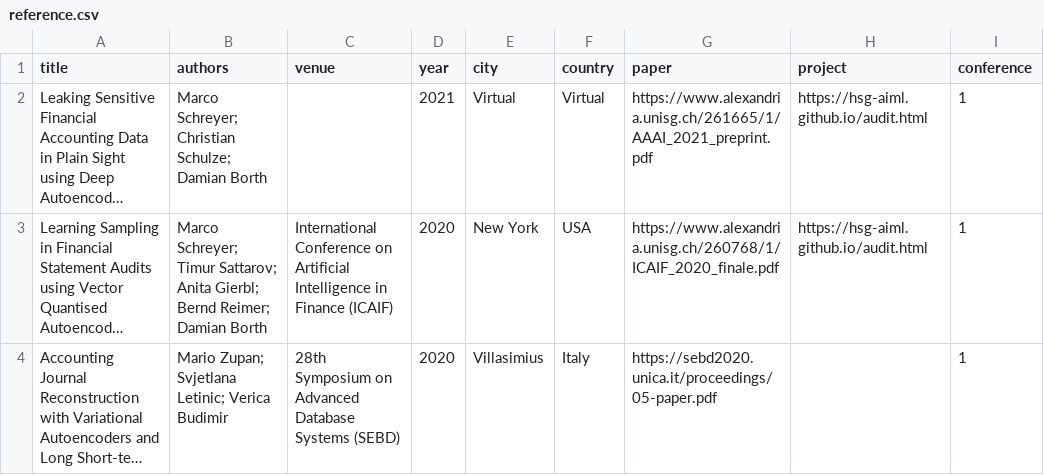
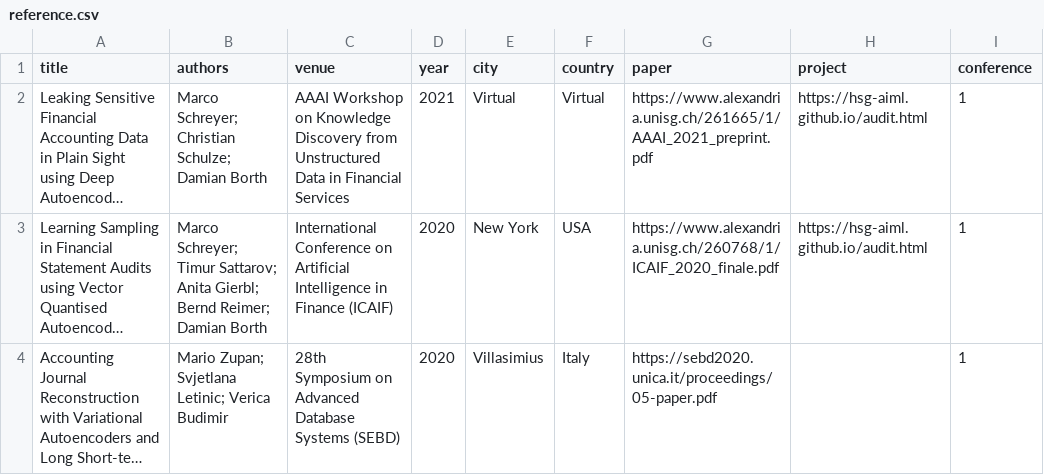
Before and after one commit to GitiHubi/deepPaper, a CSV file: data/reference.csv, drawn as a sheet; only a part is shown; long unchanged cells end in …; the diff names each change by its address in the sheet, - before the commit and + after, or states it on an @@ line.

Commit message:
update references

```diff
--- a/data/reference.csv
+++ b/data/reference.csv
-C2 (venue): (empty)
+C2 (venue): AAAI Workshop on Knowledge Discovery from Unstructured Data in Financial Services
```
